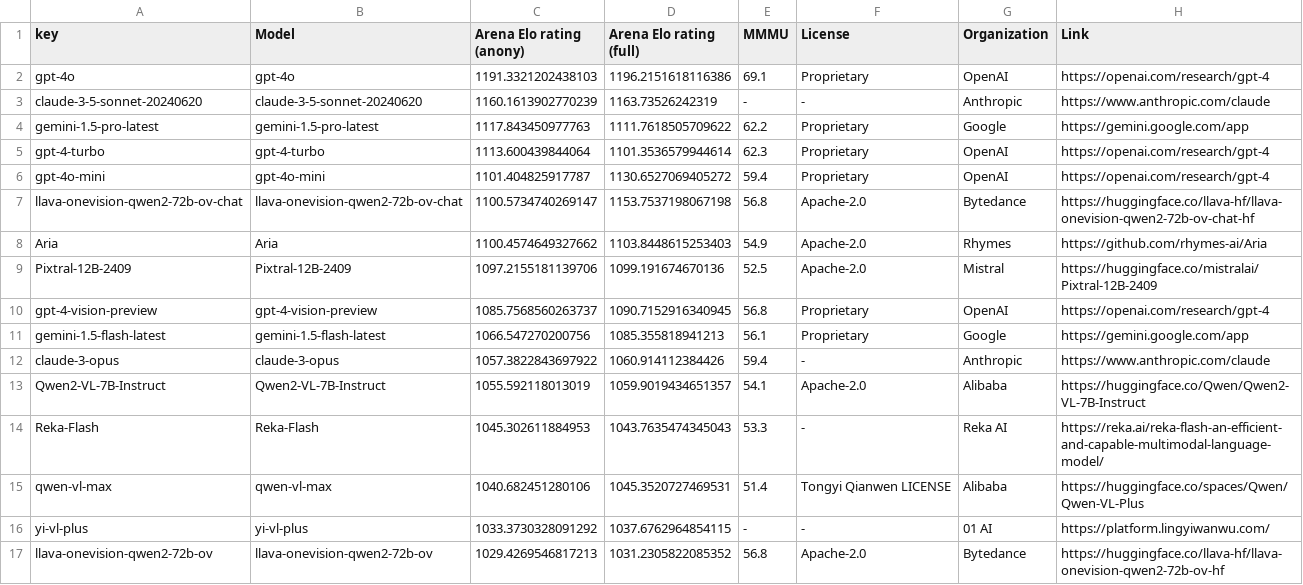
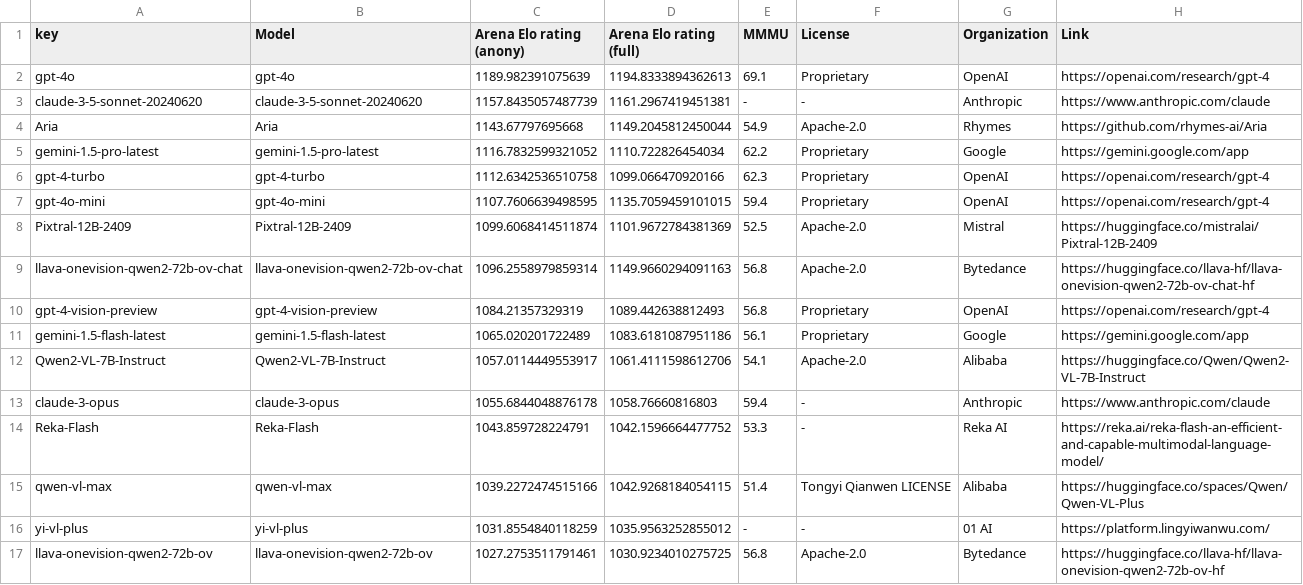
Before and after one commit to WildVision-AI/WildVision-Arena, a CSV file: image_leaderboard.csv, drawn as a sheet; only a part is shown; the diff covers the shown part only.

Commit message:
update leaderboard

```diff
--- a/image_leaderboard.csv
+++ b/image_leaderboard.csv
@@ -1,17 +1,17 @@
 key,Model,Arena Elo rating (anony),Arena Elo rating (full),MMMU,License,Organization,Link
-gpt-4o,gpt-4o,1191.3321202438103,1196.2151618116386,69.1,Proprietary,OpenAI,https://openai.com/research/gpt-4
-claude-3-5-sonnet-20240620,claude-3-5-sonnet-20240620,1160.1613902770239,1163.73526242319,-,-,Anthropic,https://www.anthropic.com/claude
-gemini-1.5-pro-latest,gemini-1.5-pro-latest,1117.843450977763,1111.7618505709622,62.2,Proprietary,Google,https://gemini.google.com/app
-gpt-4-turbo,gpt-4-turbo,1113.600439844064,1101.3536579944614,62.3,Proprietary,OpenAI,https://openai.com/research/gpt-4
-gpt-4o-mini,gpt-4o-mini,1101.404825917787,1130.6527069405272,59.4,Proprietary,OpenAI,https://openai.com/research/gpt-4
-llava-onevision-qwen2-72b-ov-chat,llava-onevision-qwen2-72b-ov-chat,1100.5734740269147,1153.7537198067198,56.8,Apache-2.0,Bytedance,https://huggingface.co/llava-hf/llava-onevision-qwen2-72b-ov-chat-hf
-Aria,Aria,1100.4574649327662,1103.8448615253403,54.9,Apache-2.0,Rhymes,https://github.com/rhymes-ai/Aria
-Pixtral-12B-2409,Pixtral-12B-2409,1097.2155181139706,1099.191674670136,52.5,Apache-2.0,Mistral,https://huggingface.co/mistralai/Pixtral-12B-2409
-gpt-4-vision-preview,gpt-4-vision-preview,1085.7568560263737,1090.7152916340945,56.8,Proprietary,OpenAI,https://openai.com/research/gpt-4
-gemini-1.5-flash-latest,gemini-1.5-flash-latest,1066.547270200756,1085.355818941213,56.1,Proprietary,Google,https://gemini.google.com/app
-claude-3-opus,claude-3-opus,1057.3822843697922,1060.914112384426,59.4,-,Anthropic,https://www.anthropic.com/claude
-Qwen2-VL-7B-Instruct,Qwen2-VL-7B-Instruct,1055.592118013019,1059.9019434651357,54.1,Apache-2.0,Alibaba,https://huggingface.co/Qwen/Qwen2-VL-7B-Instruct
-Reka-Flash,Reka-Flash,1045.302611884953,1043.7635474345043,53.3,-,Reka AI,https://reka.ai/reka-flash-an-efficient-and-capable-multimodal-language-model/
-qwen-vl-max,qwen-vl-max,1040.682451280106,1045.3520727469531,51.4,Tongyi Qianwen LICENSE,Alibaba,https://huggingface.co/spaces/Qwen/Qwen-VL-Plus
-yi-vl-plus,yi-vl-plus,1033.3730328091292,1037.6762964854115,-,-,01 AI,https://platform.lingyiwanwu.com/
-llava-onevision-qwen2-72b-ov,llava-onevision-qwen2-72b-ov,1029.4269546817213,1031.2305822085352,56.8,Apache-2.0,Bytedance,https://huggingface.co/llava-hf/llava-onevision-qwen2-72b-ov-hf
+gpt-4o,gpt-4o,1189.982391075639,1194.8333894362613,69.1,Proprietary,OpenAI,https://openai.com/research/gpt-4
+claude-3-5-sonnet-20240620,claude-3-5-sonnet-20240620,1157.8435057487739,1161.2967419451381,-,-,Anthropic,https://www.anthropic.com/claude
+Aria,Aria,1143.67797695668,1149.2045812450044,54.9,Apache-2.0,Rhymes,https://github.com/rhymes-ai/Aria
+gemini-1.5-pro-latest,gemini-1.5-pro-latest,1116.7832599321052,1110.722826454034,62.2,Proprietary,Google,https://gemini.google.com/app
+gpt-4-turbo,gpt-4-turbo,1112.6342536510758,1099.066470920166,62.3,Proprietary,OpenAI,https://openai.com/research/gpt-4
+gpt-4o-mini,gpt-4o-mini,1107.7606639498595,1135.7059459101015,59.4,Proprietary,OpenAI,https://openai.com/research/gpt-4
+Pixtral-12B-2409,Pixtral-12B-2409,1099.6068414511874,1101.9672784381369,52.5,Apache-2.0,Mistral,https://huggingface.co/mistralai/Pixtral-12B-2409
+llava-onevision-qwen2-72b-ov-chat,llava-onevision-qwen2-72b-ov-chat,1096.2558979859314,1149.9660294091163,56.8,Apache-2.0,Bytedance,https://huggingface.co/llava-hf/llava-onevision-qwen2-72b-ov-chat-hf
+gpt-4-vision-preview,gpt-4-vision-preview,1084.21357329319,1089.442638812493,56.8,Proprietary,OpenAI,https://openai.com/research/gpt-4
+gemini-1.5-flash-latest,gemini-1.5-flash-latest,1065.020201722489,1083.6181087951186,56.1,Proprietary,Google,https://gemini.google.com/app
+Qwen2-VL-7B-Instruct,Qwen2-VL-7B-Instruct,1057.0114449553917,1061.4111598612706,54.1,Apache-2.0,Alibaba,https://huggingface.co/Qwen/Qwen2-VL-7B-Instruct
+claude-3-opus,claude-3-opus,1055.6844048876178,1058.76660816803,59.4,-,Anthropic,https://www.anthropic.com/claude
+Reka-Flash,Reka-Flash,1043.859728224791,1042.1596664477752,53.3,-,Reka AI,https://reka.ai/reka-flash-an-efficient-and-capable-multimodal-language-model/
+qwen-vl-max,qwen-vl-max,1039.2272474515166,1042.9268184054115,51.4,Tongyi Qianwen LICENSE,Alibaba,https://huggingface.co/spaces/Qwen/Qwen-VL-Plus
+yi-vl-plus,yi-vl-plus,1031.8554840118259,1035.9563252855012,-,-,01 AI,https://platform.lingyiwanwu.com/
+llava-onevision-qwen2-72b-ov,llava-onevision-qwen2-72b-ov,1027.2753511791461,1030.9234010275725,56.8,Apache-2.0,Bytedance,https://huggingface.co/llava-hf/llava-onevision-qwen2-72b-ov-hf
```
Also changed, not shown: 44 edited cells elsewhere in this file, leaderboard.csv, 2 other files.
